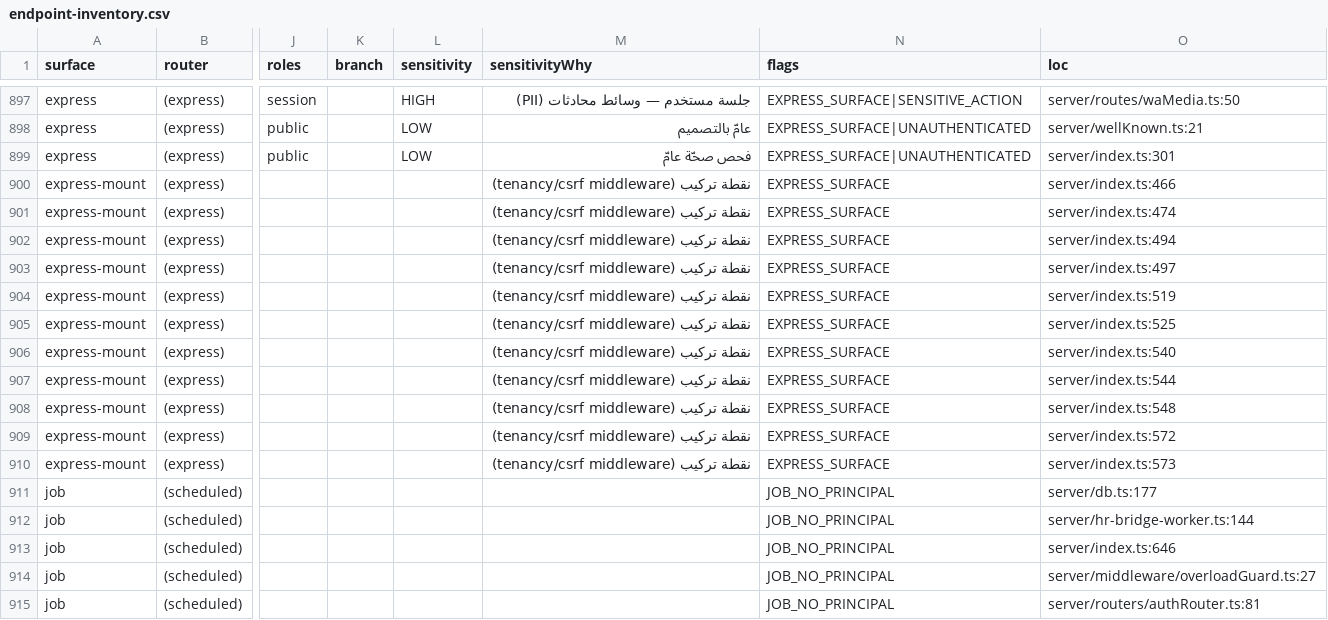
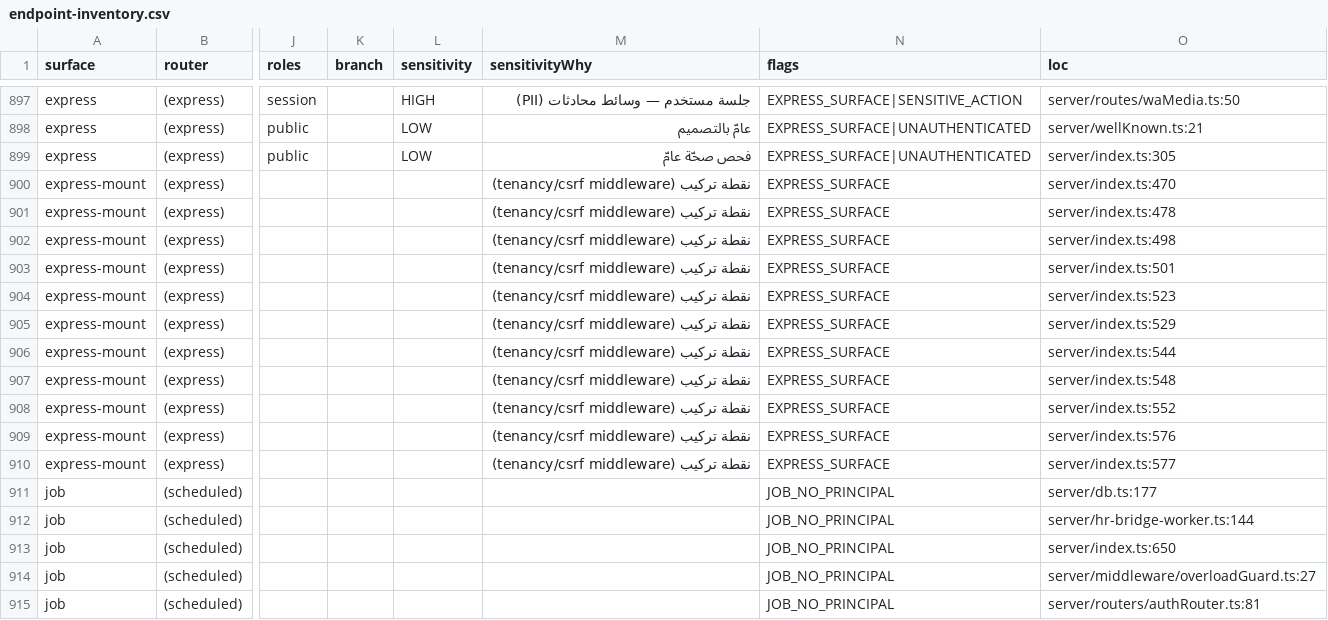
Before and after one commit to ahrrfy/business_management_system, a CSV file: docs/authz/endpoint-inventory.csv, drawn as a sheet; only a part is shown, gaps mark what is left out; the diff names each change by its address in the sheet, - before the commit and + after, or states it on an @@ line.

```diff
--- a/docs/authz/endpoint-inventory.csv
+++ b/docs/authz/endpoint-inventory.csv
-O899 (loc): server/index.ts:301
+O899 (loc): server/index.ts:305
-O900 (loc): server/index.ts:466
+O900 (loc): server/index.ts:470
-O901 (loc): server/index.ts:474
+O901 (loc): server/index.ts:478
-O902 (loc): server/index.ts:494
+O902 (loc): server/index.ts:498
-O903 (loc): server/index.ts:497
+O903 (loc): server/index.ts:501
-O904 (loc): server/index.ts:519
+O904 (loc): server/index.ts:523
-O905 (loc): server/index.ts:525
+O905 (loc): server/index.ts:529
-O906 (loc): server/index.ts:540
+O906 (loc): server/index.ts:544
-O907 (loc): server/index.ts:544
+O907 (loc): server/index.ts:548
-O908 (loc): server/index.ts:548
+O908 (loc): server/index.ts:552
-O909 (loc): server/index.ts:572
+O909 (loc): server/index.ts:576
-O910 (loc): server/index.ts:573
+O910 (loc): server/index.ts:577
-O913 (loc): server/index.ts:646
+O913 (loc): server/index.ts:650
```
Also changed, not shown: 5 other files.
